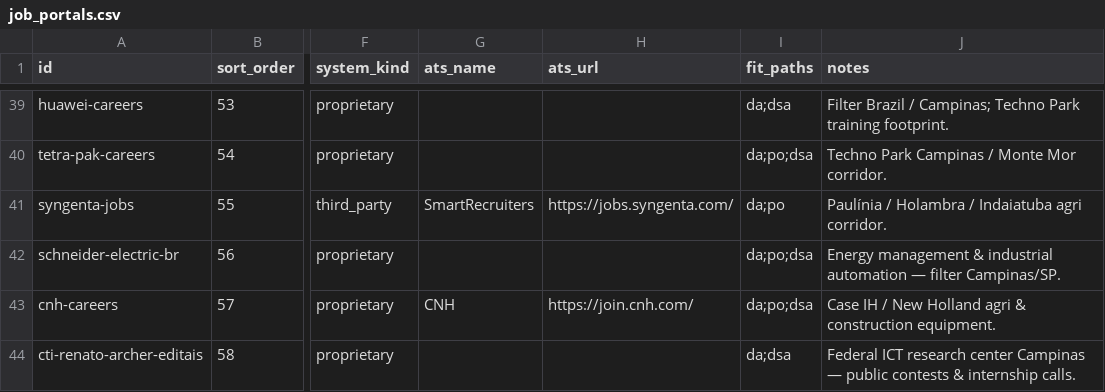
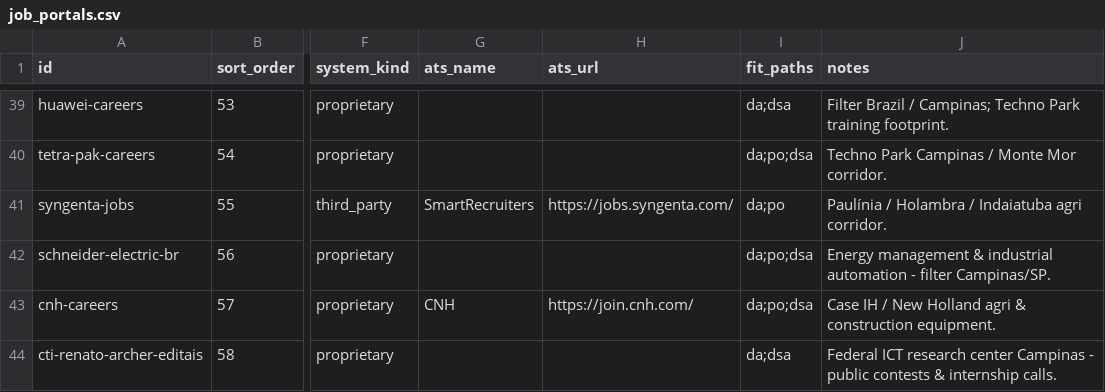
Before and after one commit to duducm2/my-personal-repo, a CSV file: my-data/canonical/job_portals.csv, drawn as a sheet; only a part is shown, gaps mark what is left out; the diff names each change by its address in the sheet, - before the commit and + after, or states it on an @@ line.

```diff
--- a/my-data/canonical/job_portals.csv
+++ b/my-data/canonical/job_portals.csv
-J42 (notes): …industrial automation — filter Campinas/SP.
+J42 (notes): …industrial automation - filter Campinas/SP.
-J44 (notes): …center Campinas — public contests…
+J44 (notes): …center Campinas - public contests…
```
Also changed, not shown: my-data/canonical/companies.csv, my-data/canonical/competences.csv, 3 other files.
